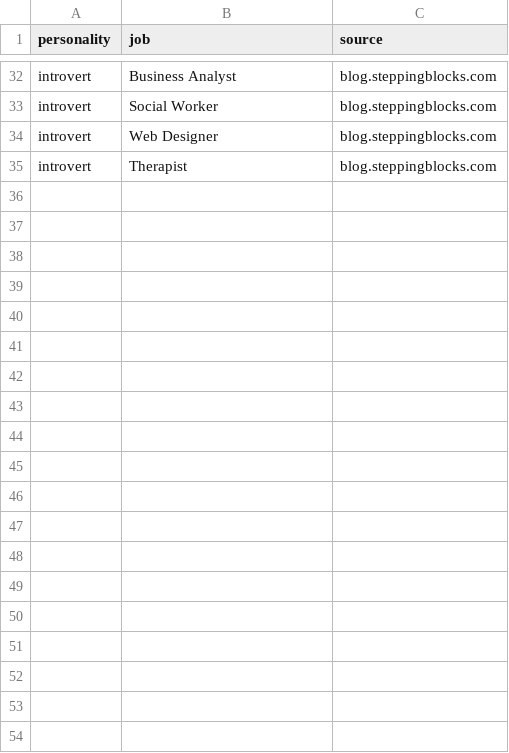
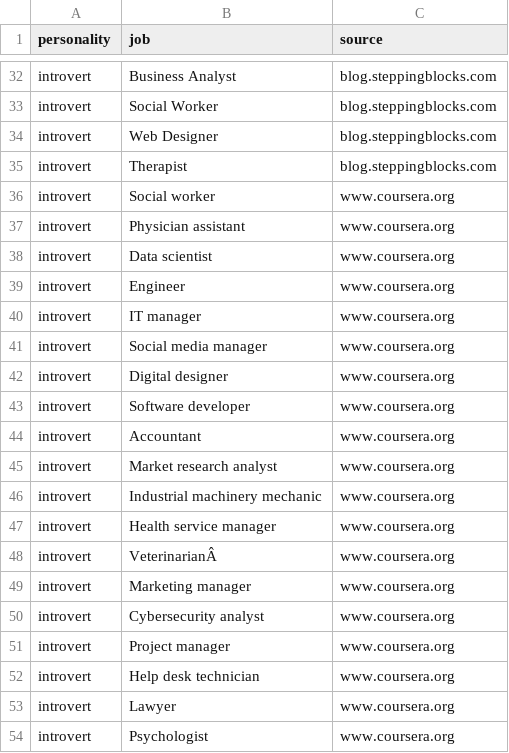
Before and after one commit to kousalyaa13/INST414_Module-2-Assignment, a CSV file: job_edges_raw.csv, drawn as a sheet; only a part is shown, gaps mark what is left out; the diff covers the shown part only.

```diff
--- a/job_edges_raw.csv
+++ b/job_edges_raw.csv
@@ -35 +35,20 @@ introvert,Web Designer,blog.steppingblocks.com
 introvert,Therapist,blog.steppingblocks.com
+introvert,Social worker,www.coursera.org
+introvert,Physician assistant,www.coursera.org
+introvert,Data scientist,www.coursera.org
+introvert,Engineer,www.coursera.org
+introvert,IT manager,www.coursera.org
+introvert,Social media manager,www.coursera.org
+introvert,Digital designer,www.coursera.org
+introvert,Software developer,www.coursera.org
+introvert,Accountant,www.coursera.org
+introvert,Market research analyst,www.coursera.org
+introvert,Industrial machinery mechanic,www.coursera.org
+introvert,Health service manager,www.coursera.org
+introvert,VeterinarianÂ,www.coursera.org
+introvert,Marketing manager,www.coursera.org
+introvert,Cybersecurity analyst,www.coursera.org
+introvert,Project manager,www.coursera.org
+introvert,Help desk technician,www.coursera.org
+introvert,Lawyer,www.coursera.org
+introvert,Psychologist,www.coursera.org
```
Also changed, not shown: 41 added rows elsewhere in this file, sources.csv, 4 other files.
